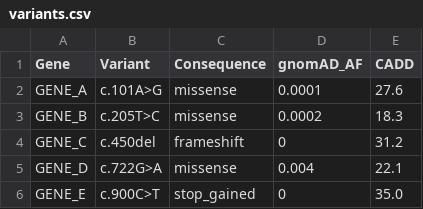
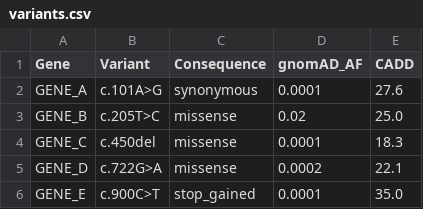
Before and after one commit to sabababaei1-droid/WES-Variant-Prioritization, a CSV file: data/variants.csv, drawn as a sheet.

Commit message:
Update variant filtering dataset

```diff
--- a/data/variants.csv
+++ b/data/variants.csv
@@ -1,6 +1,6 @@
 Gene,Variant,Consequence,gnomAD_AF,CADD
-GENE_A,c.101A>G,missense,0.0001,27.6
-GENE_B,c.205T>C,missense,0.0002,18.3
-GENE_C,c.450del,frameshift,0,31.2
-GENE_D,c.722G>A,missense,0.004,22.1
-GENE_E,c.900C>T,stop_gained,0,35.0
+GENE_A,c.101A>G,synonymous,0.0001,27.6
+GENE_B,c.205T>C,missense,0.02,25.0
+GENE_C,c.450del,missense,0.0001,18.3
+GENE_D,c.722G>A,missense,0.0002,22.1
+GENE_E,c.900C>T,stop_gained,0.0001,35.0
```
